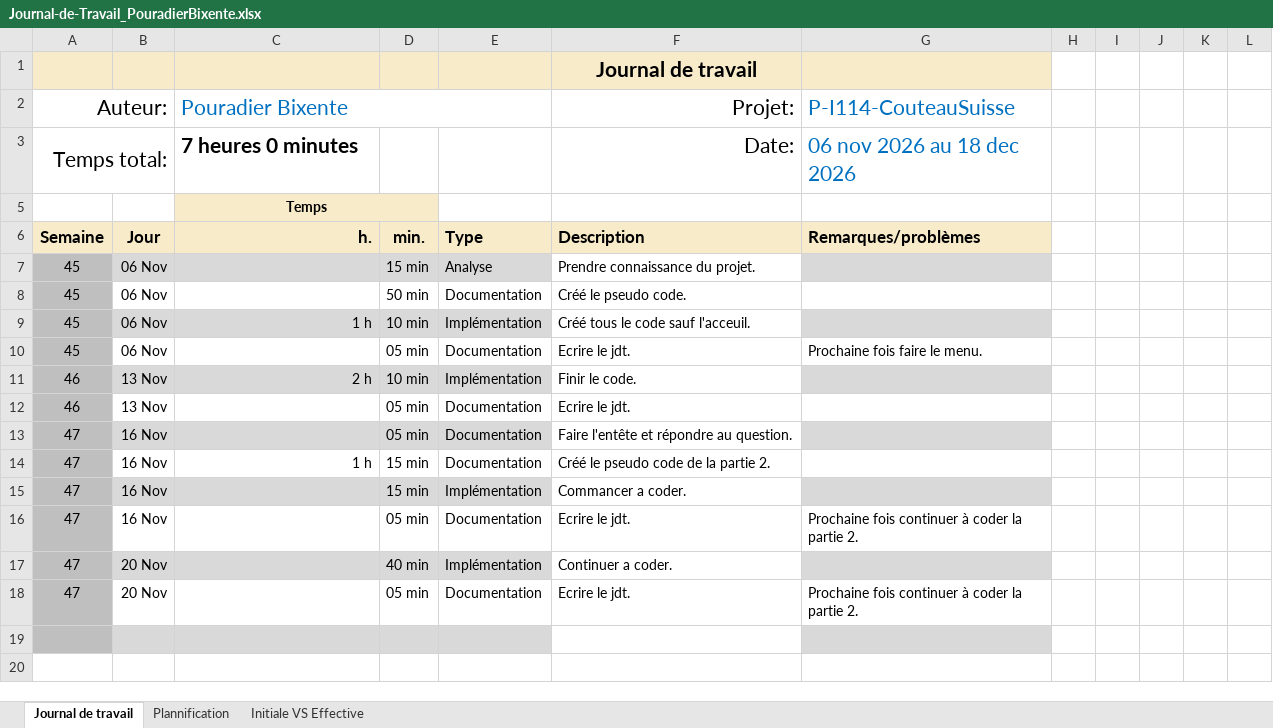
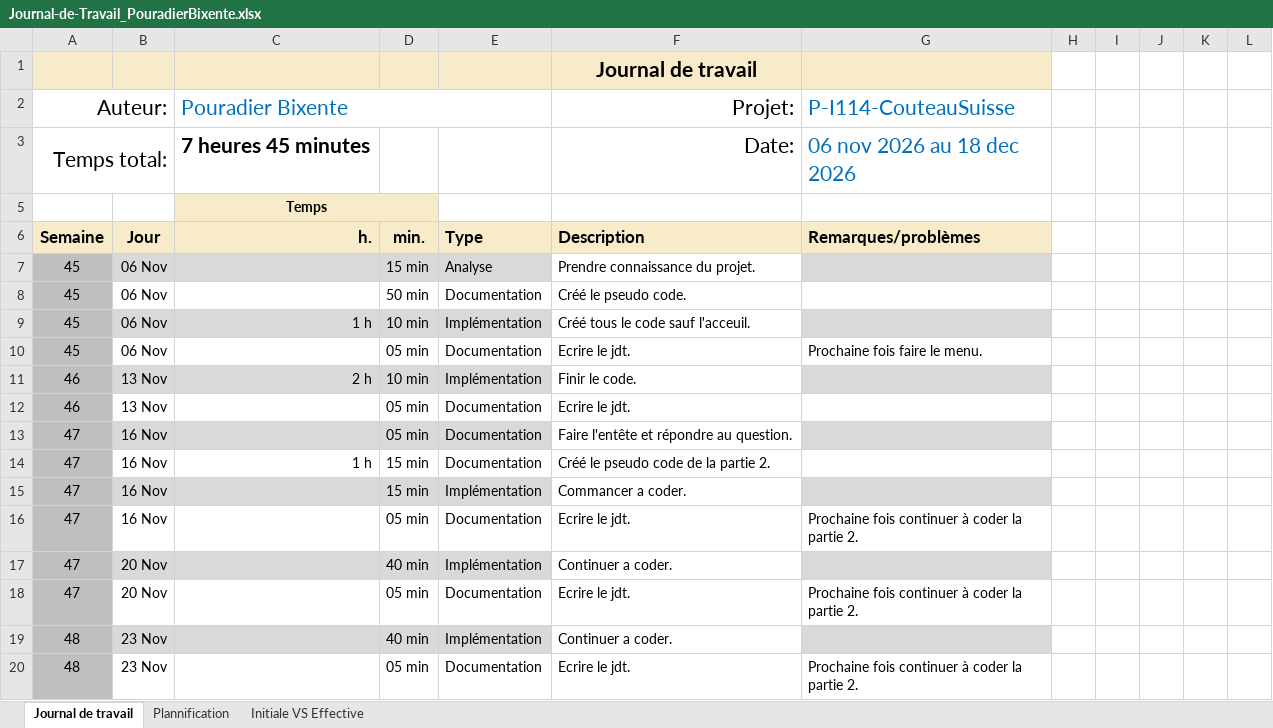
Before and after one commit to PouradierBixente/Projet-Couteau-Suisse-I114, an Excel workbook: Doc/Journal-de-Travail_PouradierBixente.xlsx, sheet Journal de travail, drawn as a sheet; values as stored, in another font and other column widths than the file's, no borders; conditional formats and table styles not drawn; the diff names each change by its address in the sheet, - before the commit and + after, or states it on an @@ line.

Commit message:
to

```diff
--- a/Doc/Journal-de-Travail_PouradierBixente.xlsx (sheet Journal de travail)
+++ b/Doc/Journal-de-Travail_PouradierBixente.xlsx (sheet Journal de travail)
-C3 (Pouradier Bixente): 7 heures 0 minutes
+C3 (Pouradier Bixente): 7 heures 45 minutes
-row 19: (empty)
+row 19: 48 | 23 Nov |  | 40 min | Implémentation | Continuer a coder.
+row 20: 48 | 23 Nov |  | 05 min | Documentation | Ecrire le jdt. | Prochaine fois continuer à coder la partie 2.
```
Also changed, not shown: sheet Plannification, hidden cells, charts or pictures.
